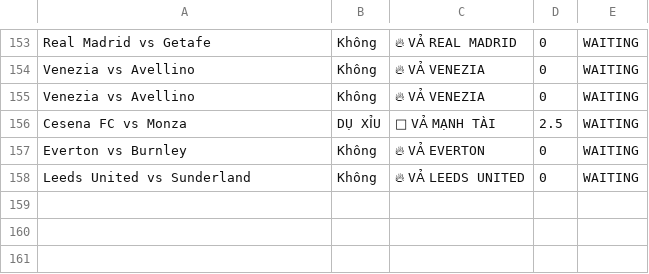
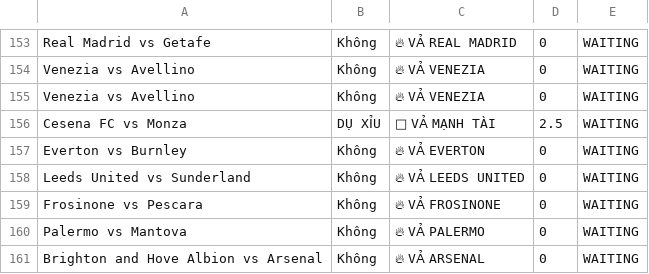
Before and after one commit to pnstung-ui/Vebo_idol, a CSV file: shark_history_log.csv, drawn as a sheet; only a part is shown, gaps mark what is left out.

```diff
--- a/shark_history_log.csv
+++ b/shark_history_log.csv
@@ -158 +158,4 @@ Everton vs Burnley,Không,🔥 VẢ EVERTON,0,WAITING
 Leeds United vs Sunderland,Không,🔥 VẢ LEEDS UNITED,0,WAITING
+Frosinone vs Pescara,Không,🔥 VẢ FROSINONE,0,WAITING
+Palermo vs Mantova,Không,🔥 VẢ PALERMO,0,WAITING
+Brighton and Hove Albion vs Arsenal,Không,🔥 VẢ ARSENAL,0,WAITING
```
Also changed, not shown: odds_tracker.csv.
